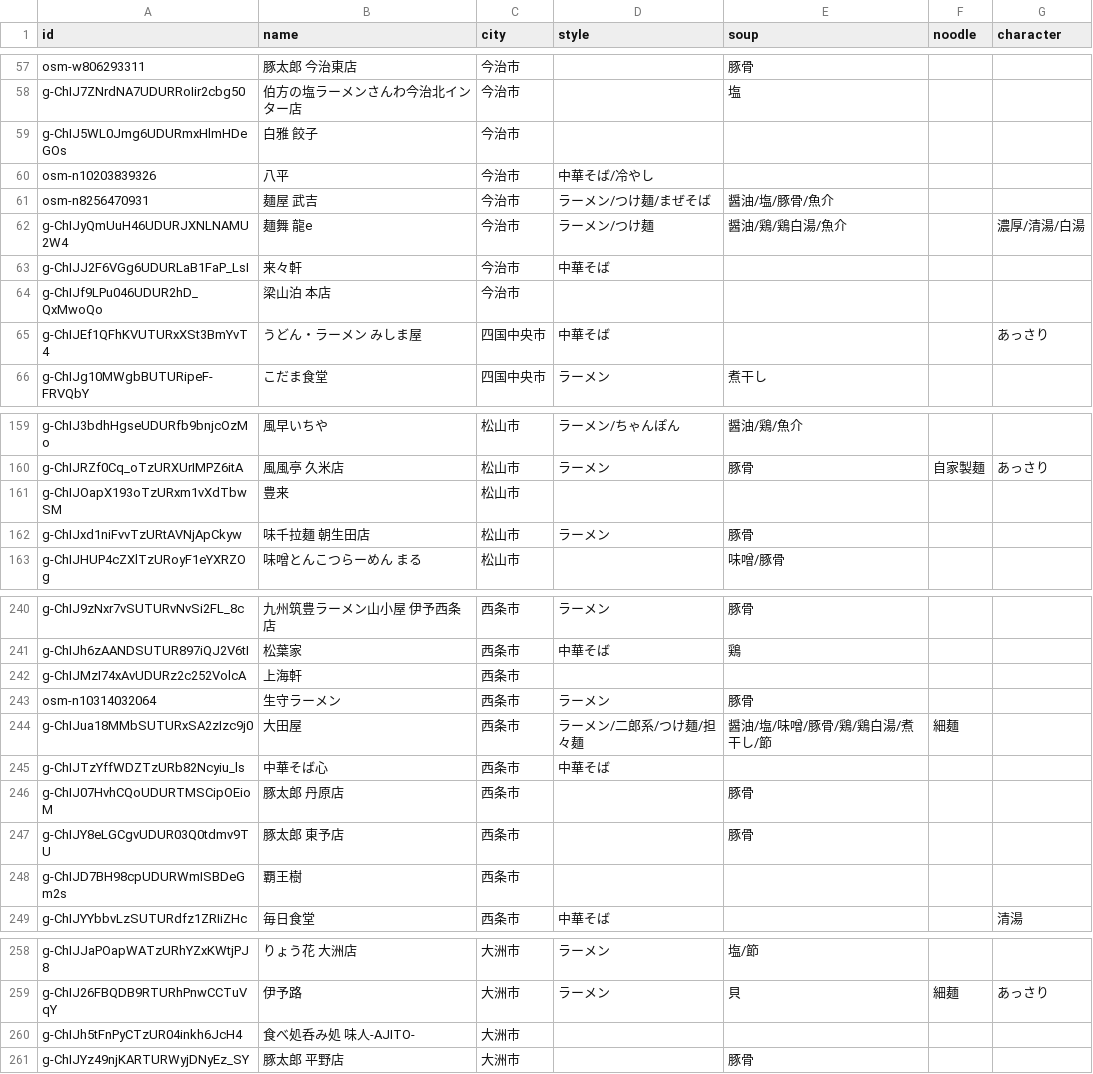
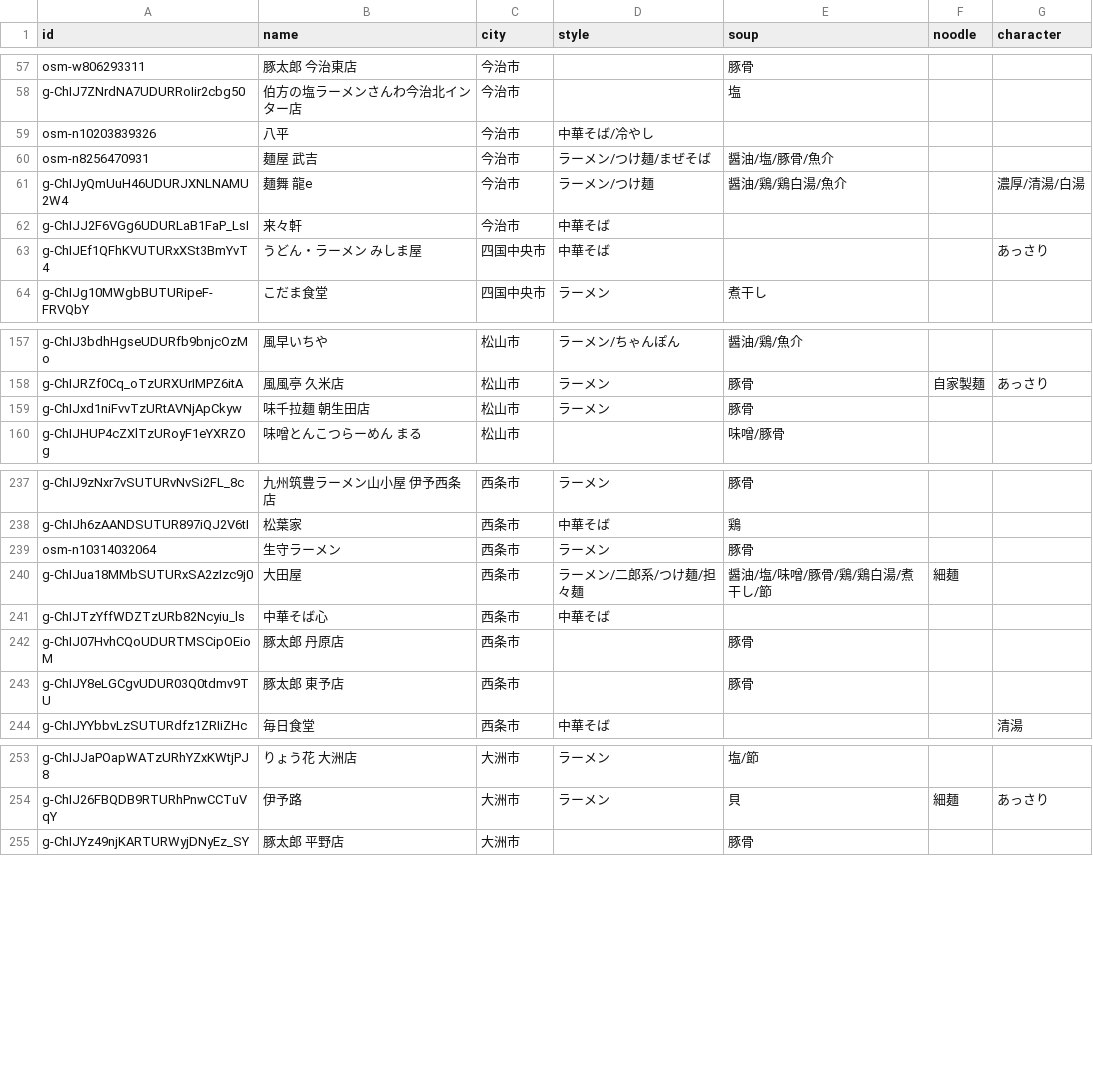
Before and after one commit to uskpn/ramen38, a CSV file: data/tags.csv, drawn as a sheet; only a part is shown, gaps mark what is left out; the diff names each change by its address in the sheet, - before the commit and + after, or states it on an @@ line.

```diff
--- a/data/tags.csv
+++ b/data/tags.csv
-row 59: g-ChIJ5WL0Jmg6UDURmxHlmHDeGOs | 白雅 餃子 | 今治市
-row 64: g-ChIJf9LPu046UDUR2hD_QxMwoQo | 梁山泊 本店 | 今治市
-row 161: g-ChIJOapX193oTzURxm1vXdTbwSM | 豊来 | 松山市
-row 242: g-ChIJMzI74xAvUDURz2c252VolcA | 上海軒 | 西条市
-row 248: g-ChIJD7BH98cpUDURWmISBDeGm2s | 覇王樹 | 西条市
-row 260: g-ChIJh5tFnPyCTzUR04inkh6JcH4 | 食べ処呑み処 味人-AJITO- | 大洲市
```
Also changed, not shown: 1 other file.
